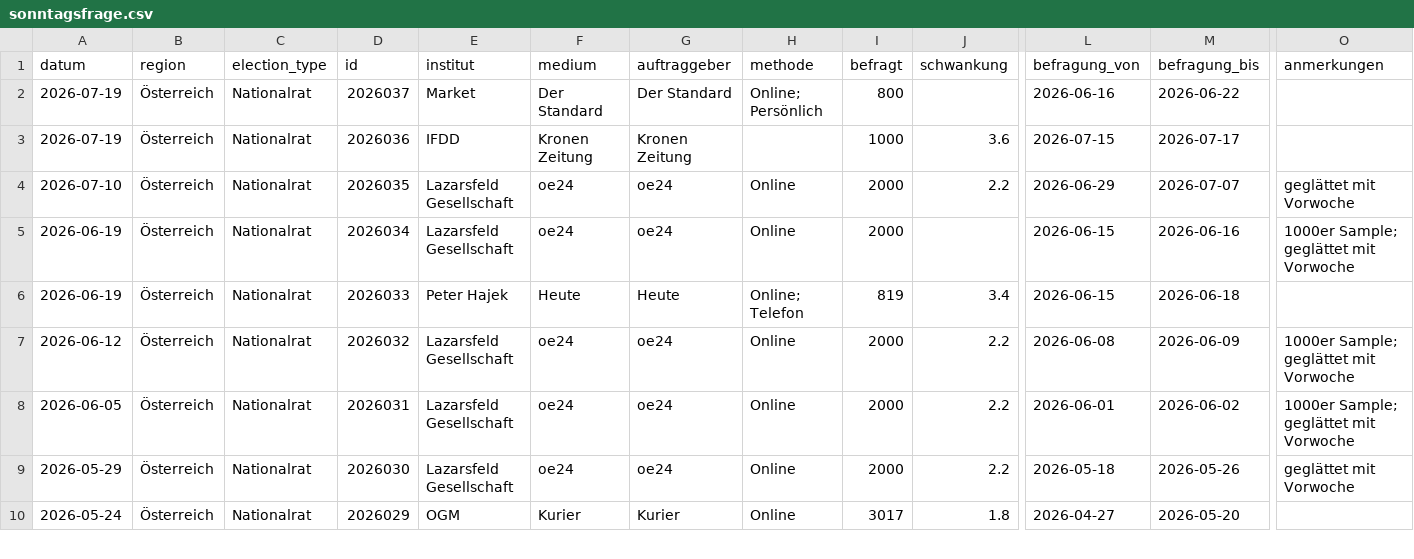
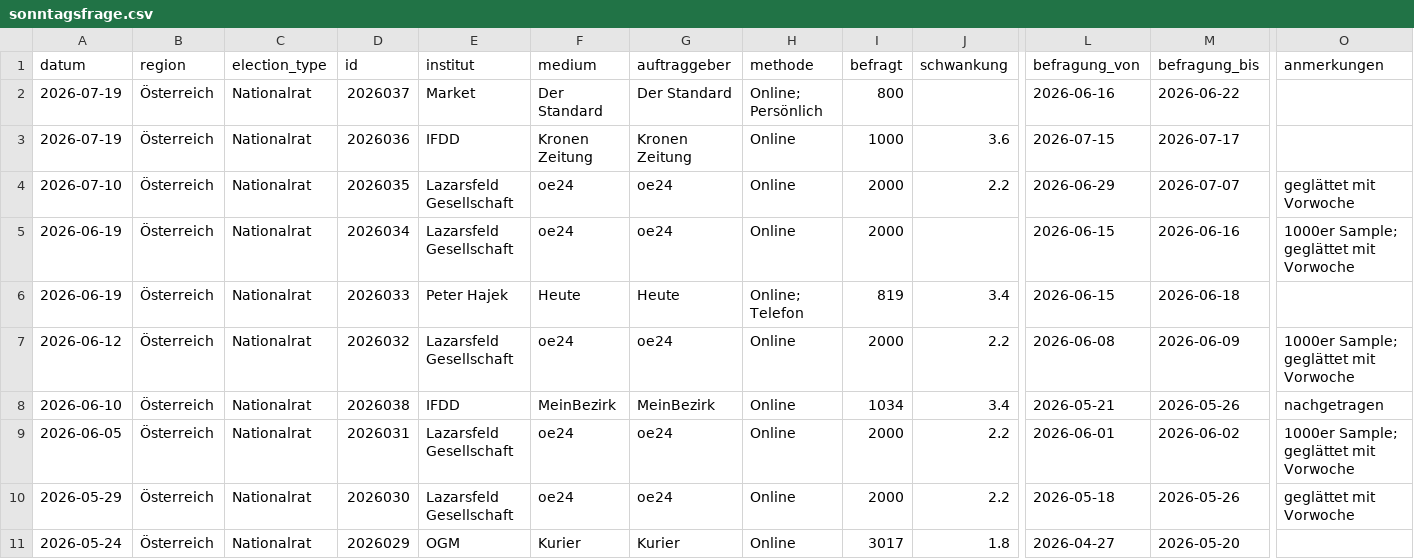
Before and after one commit to dstDatenjournalismus/2024-umfragentracker, a CSV file: output/data/sonntagsfrage/sonntagsfrage.csv, drawn as a sheet; only a part is shown, gaps mark what is left out; rows hold the shown columns only; the diff names each change by its address in the sheet, - before the commit and + after, or states it on an @@ line.

```diff
--- a/output/data/sonntagsfrage/sonntagsfrage.csv
+++ b/output/data/sonntagsfrage/sonntagsfrage.csv
-H3 (methode): (empty)
+H3 (methode): Online
+row 8: 2026-06-10 | Österreich | Nationalrat | 2026038 | IFDD | MeinBezirk | MeinBezirk | Online | 1034 | 3.4 | 2026-05-21 | 2026-05-26 | nachgetragen
```
Also changed, not shown: 1 other file.
